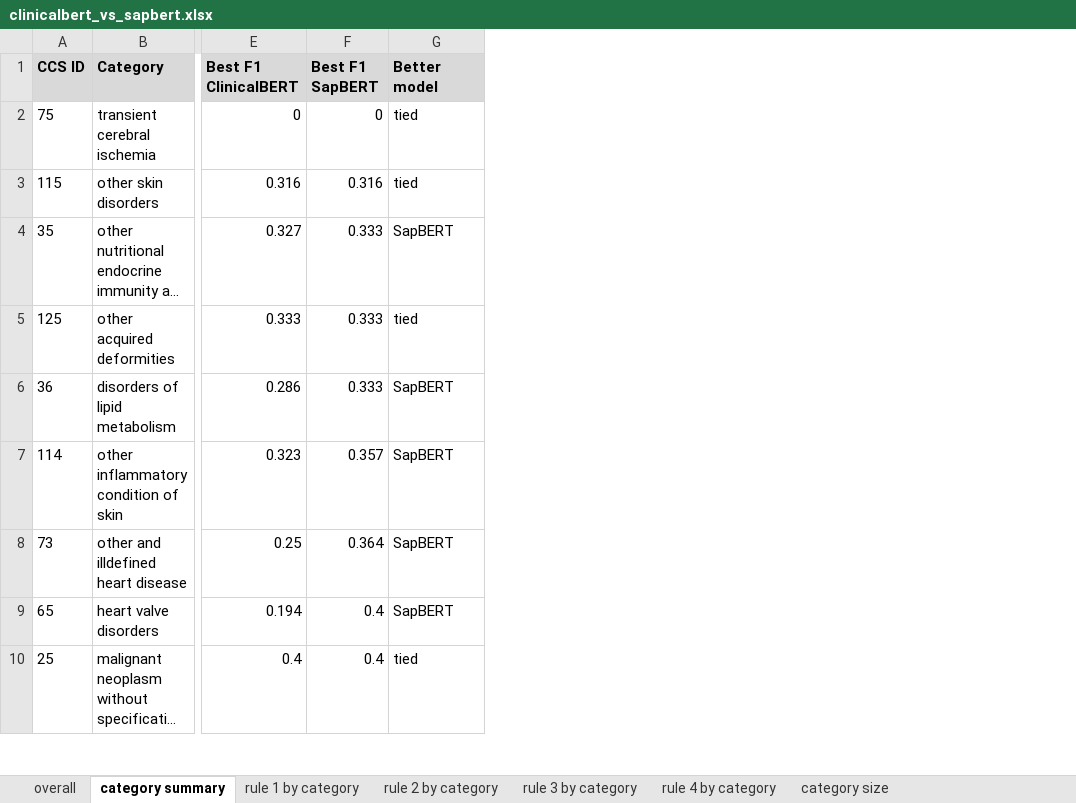
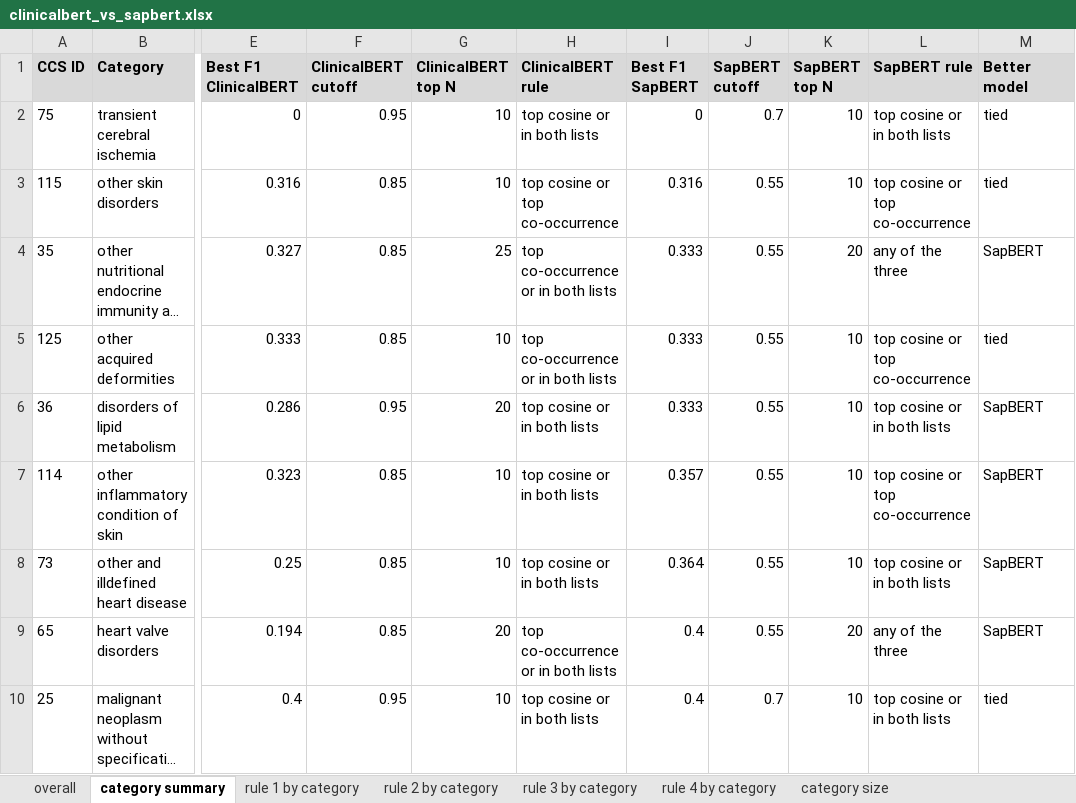
Before and after one commit to huznot/SAPBert, an Excel workbook: results/sep18_meeting/clinicalbert_vs_sapbert.xlsx, sheet category summary, drawn as a sheet; only a part is shown, gaps mark what is left out; long unchanged cells end in …; values as stored, in another font and other column widths than the file's, no borders; conditional formats not drawn; the diff names each change by its address in the sheet, - before the commit and + after, or states it on an @@ line.

Commit message:
settings columns on the category summary

```diff
--- a/results/sep18_meeting/clinicalbert_vs_sapbert.xlsx (sheet category summary)
+++ b/results/sep18_meeting/clinicalbert_vs_sapbert.xlsx (sheet category summary)
+column F (ClinicalBERT cutoff), rows 2-10: 0.95 | 0.85 | 0.85 | 0.85 | 0.95 | 0.85 | 0.85 | 0.85 | 0.95
+column G (ClinicalBERT top N), rows 2-10: 10 | 10 | 25 | 10 | 20 | 10 | 10 | 20 | 10
+column H (ClinicalBERT rule), rows 2-10: top cosine or in both lists | top cosine or top co-occurrence | top co-occurrence or in both lists | top co-occurrence or in both lists | top cosine or in both lists | top cosine or in both lists | top cosine or in both lists | top co-occurrence or in both lists | top cosine or in both lists
+column J (SapBERT cutoff), rows 2-10: 0.7 | 0.55 | 0.55 | 0.55 | 0.55 | 0.55 | 0.55 | 0.55 | 0.7
+column K (SapBERT top N), rows 2-10: 10 | 10 | 20 | 10 | 10 | 10 | 10 | 20 | 10
+column L (SapBERT rule), rows 2-10: top cosine or in both lists | top cosine or top co-occurrence | any of the three | top cosine or top co-occurrence | top cosine or in both lists | top cosine or top co-occurrence | top cosine or in both lists | any of the three | top cosine or in both lists
```
Also changed, not shown: 1 other file.
